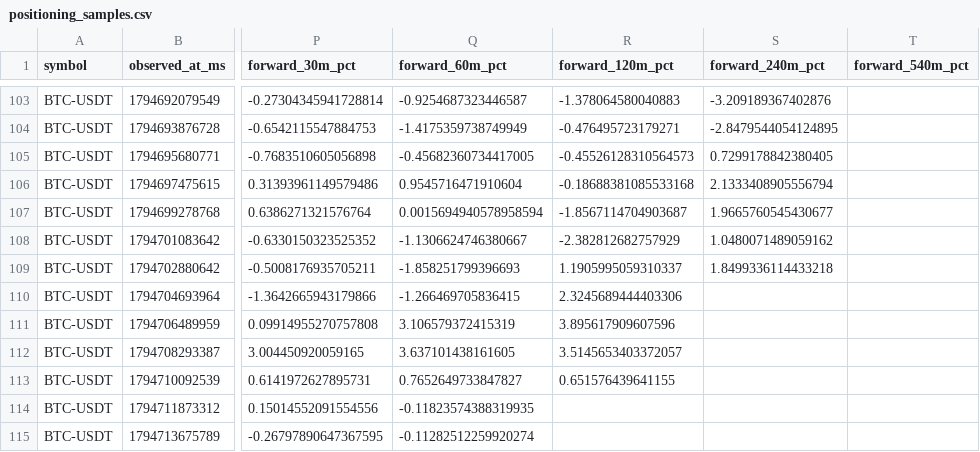
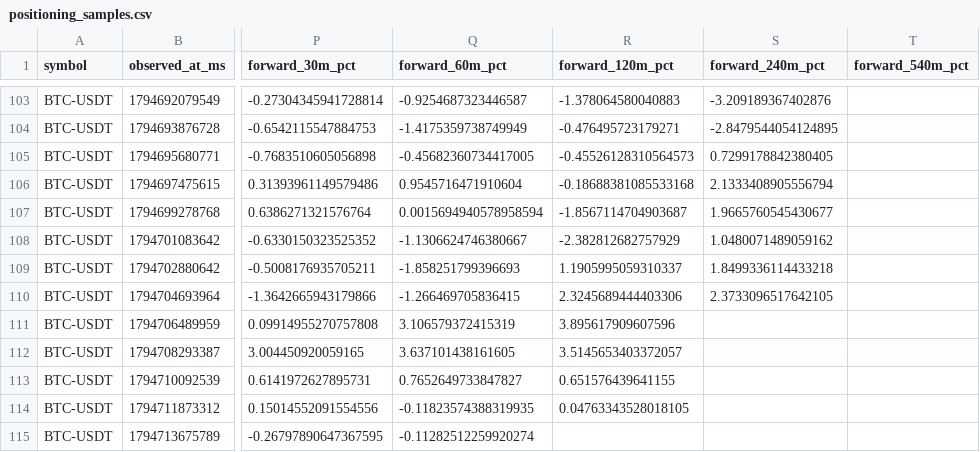
Before and after one commit to Gamadril34rus/astra_bot, a CSV file: data/bingx_usdm/positioning_shadow/positioning_samples.csv, drawn as a sheet; only a part is shown, gaps mark what is left out; the diff covers the shown part only; the diff names each change by its address in the sheet, - before the commit and + after, or states it on an @@ line.

```diff
--- a/data/bingx_usdm/positioning_shadow/positioning_samples.csv
+++ b/data/bingx_usdm/positioning_shadow/positioning_samples.csv
-S110 (forward_240m_pct): (empty)
+S110 (forward_240m_pct): 2.3733096517642105
-R114 (forward_120m_pct): (empty)
+R114 (forward_120m_pct): 0.04763343528018105
```
Also changed, not shown: 5 added rows and 23 edited cells elsewhere in this file, data/bingx_usdm/open_interest/BTCUSDT_open_interest.csv, data/bingx_usdm/open_interest/ETHUSDT_open_interest.csv, 11 other files.
